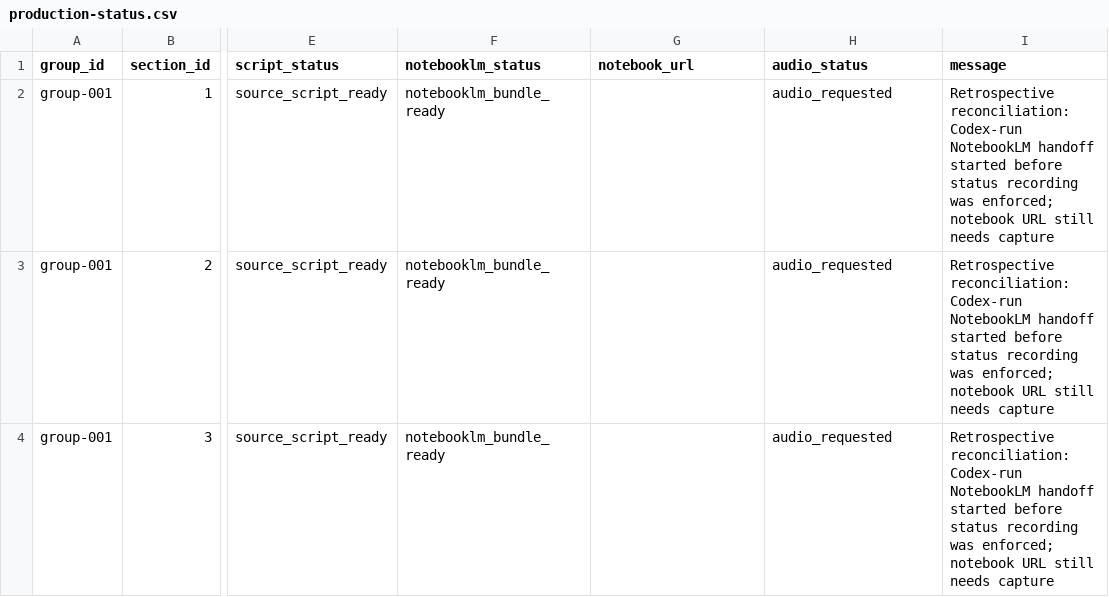
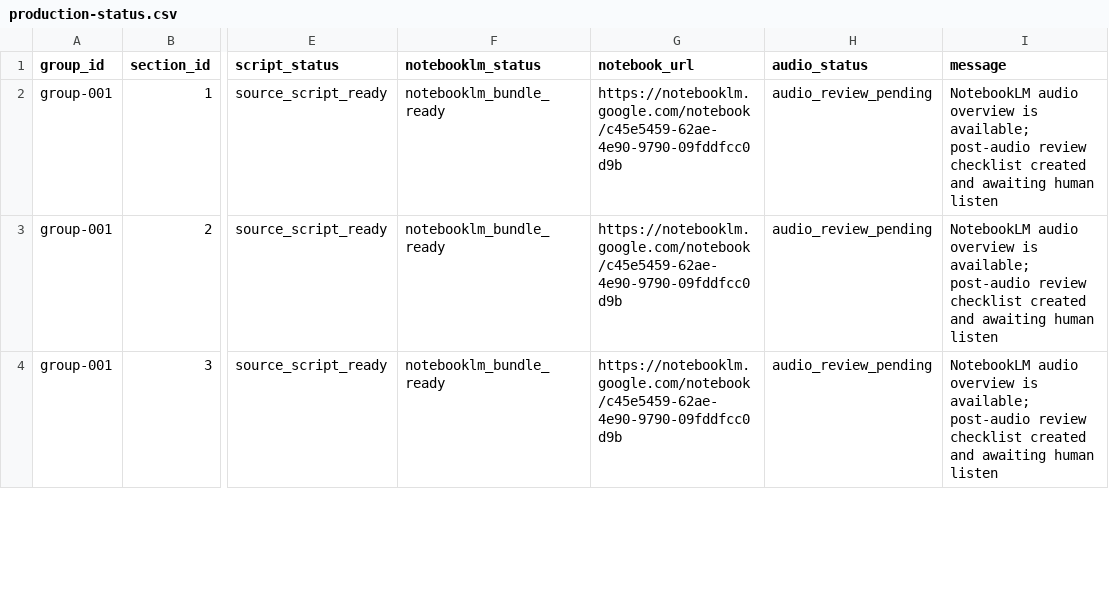
Before and after one commit to nemilentsau/landscape_of_consciousness, a CSV file: course/production-status.csv, drawn as a sheet; only a part is shown, gaps mark what is left out; the diff covers the shown part only; the diff names each change by its address in the sheet, - before the commit and + after, or states it on an @@ line.

Commit message:
Reconcile NotebookLM audio status for group 001

```diff
--- a/course/production-status.csv
+++ b/course/production-status.csv
-G2:G4 (notebook_url): (empty)
+G2:G4 (notebook_url): https://notebooklm.google.com/notebook/c45e5459-62ae-4e90-9790-09fddfcc0d9b
-H2:H4 (audio_status): audio_requested
+H2:H4 (audio_status): audio_review_pending
-I2:I4 (message): Retrospective reconciliation: Codex-run NotebookLM handoff started before status recording was enforced; notebook URL still needs capture
+I2:I4 (message): NotebookLM audio overview is available; post-audio review checklist created and awaiting human listen
```
Also changed, not shown: 6 edited cells elsewhere in this file, 4 other files.
